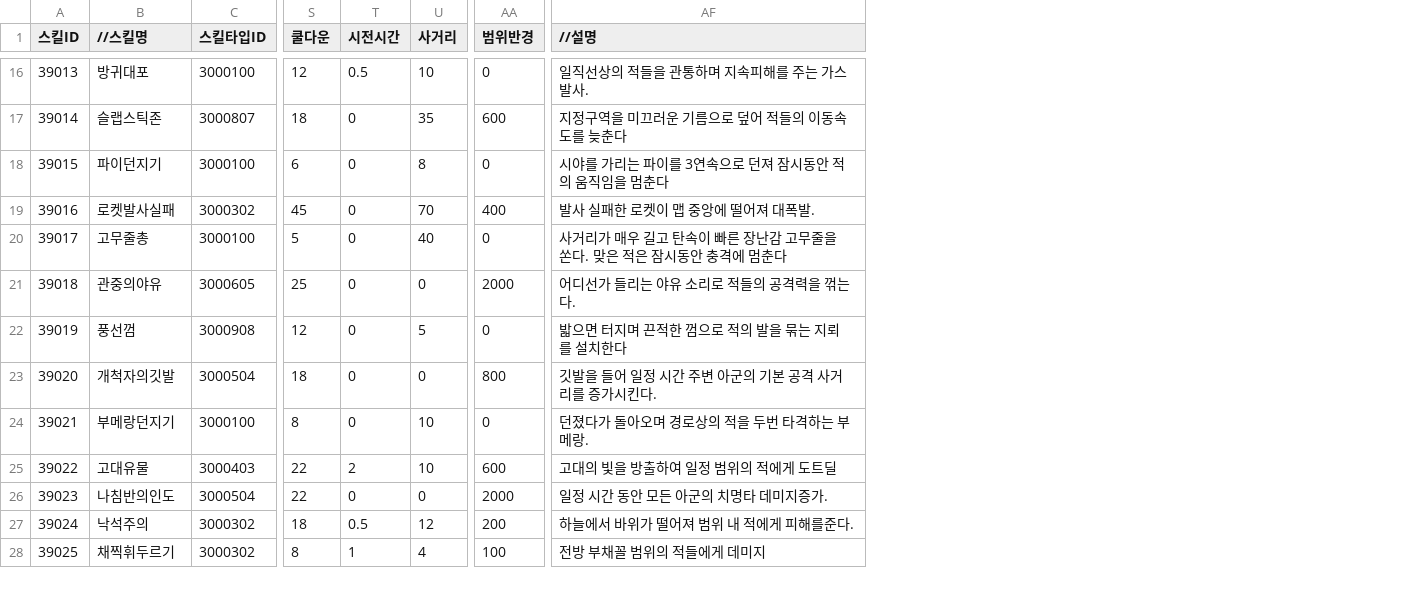
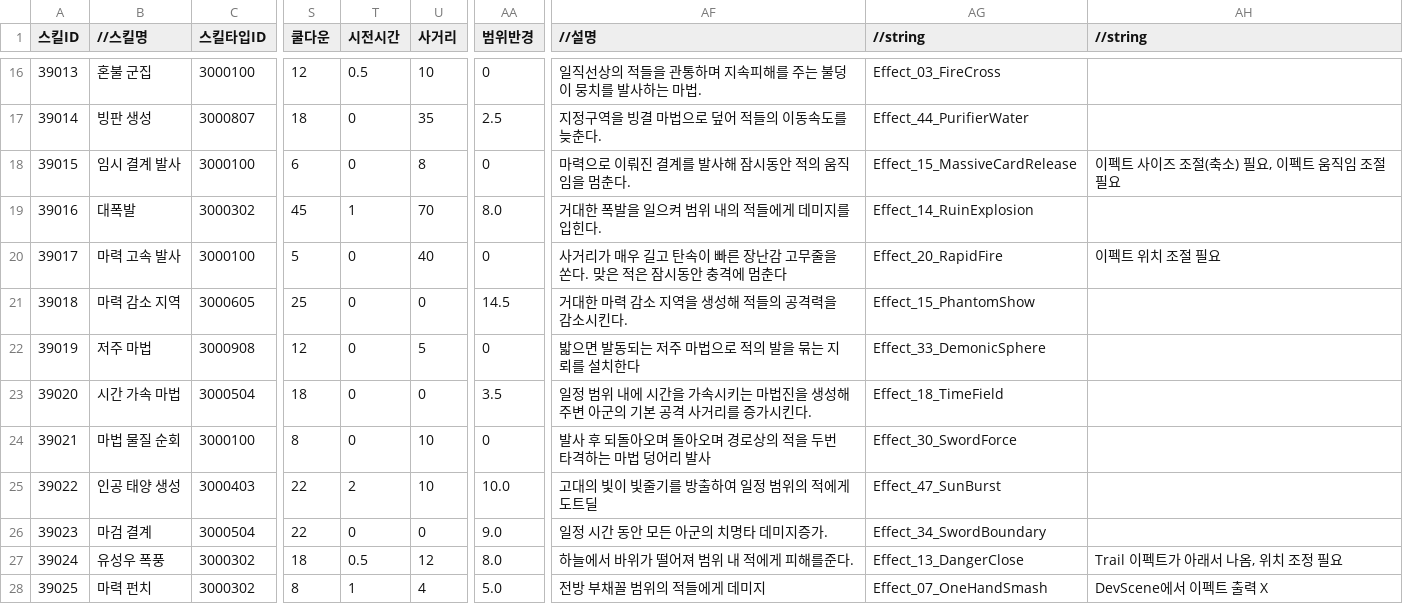
Before and after one commit to leemjmorris/Novelian-Magic-Library-Deffense, a CSV file: Assets/Data/CSV/Skill/MainSkillTable.csv, drawn as a sheet; only a part is shown, gaps mark what is left out; the diff covers the shown part only; the diff names each change by its address in the sheet, - before the commit and + after, or states it on an @@ line.

```diff
--- a/Assets/Data/CSV/Skill/MainSkillTable.csv
+++ b/Assets/Data/CSV/Skill/MainSkillTable.csv
+column AG (//string), rows 16-28: Effect_03_FireCross | Effect_44_PurifierWater | Effect_15_MassiveCardRelease | Effect_14_RuinExplosion | Effect_20_RapidFire | Effect_15_PhantomShow | Effect_33_DemonicSphere | Effect_18_TimeField | Effect_30_SwordForce | Effect_47_SunBurst | Effect_34_SwordBoundary | Effect_13_DangerClose | Effect_07_OneHandSmash
+column AH (//string), rows 18-28: 이펙트 사이즈 조절(축소) 필요, 이펙트 움직임 조절 필요 |  | 이펙트 위치 조절 필요 |  |  |  |  |  |  | Trail 이펙트가 아래서 나옴, 위치 조정 필요 | DevScene에서 이펙트 출력 X
-B16 (//스킬명): 방귀대포
+B16 (//스킬명): 혼불 군집
-AF16 (//설명): 일직선상의 적들을 관통하며 지속피해를 주는 가스발사.
+AF16 (//설명): 일직선상의 적들을 관통하며 지속피해를 주는 불덩이 뭉치를 발사하는 마법.
-B17 (//스킬명): 슬랩스틱존
+B17 (//스킬명): 빙판 생성
-AA17 (범위반경): 600
+AA17 (범위반경): 2.5
-AF17 (//설명): 지정구역을 미끄러운 기름으로 덮어 적들의 이동속도를 늦춘다
+AF17 (//설명): 지정구역을 빙결 마법으로 덮어 적들의 이동속도를 늦춘다.
-B18 (//스킬명): 파이던지기
+B18 (//스킬명): 임시 결계 발사
-AF18 (//설명): 시야를 가리는 파이를 3연속으로 던져 잠시동안 적의 움직임을 멈춘다
+AF18 (//설명): 마력으로 이뤄진 결계를 발사해 잠시동안 적의 움직임을 멈춘다.
-B19 (//스킬명): 로켓발사실패
+B19 (//스킬명): 대폭발
-T19 (시전시간): 0
+T19 (시전시간): 1
-AA19 (범위반경): 400
+AA19 (범위반경): 8.0
-AF19 (//설명): 발사 실패한 로켓이 맵 중앙에 떨어져 대폭발.
+AF19 (//설명): 거대한 폭발을 일으켜 범위 내의 적들에게 데미지를 입힌다.
-B20 (//스킬명): 고무줄총
+B20 (//스킬명): 마력 고속 발사
-B21 (//스킬명): 관중의야유
+B21 (//스킬명): 마력 감소 지역
-AA21 (범위반경): 2000
+AA21 (범위반경): 14.5
-AF21 (//설명): 어디선가 들리는 야유 소리로 적들의 공격력을 꺾는다.
+AF21 (//설명): 거대한 마력 감소 지역을 생성해 적들의 공격력을 감소시킨다.
-B22 (//스킬명): 풍선껌
+B22 (//스킬명): 저주 마법
-AF22 (//설명): 밟으면 터지며 끈적한 껌으로 적의 발을 묶는 지뢰를 설치한다
+AF22 (//설명): 밟으면 발동되는 저주 마법으로 적의 발을 묶는 지뢰를 설치한다
-B23 (//스킬명): 개척자의깃발
+B23 (//스킬명): 시간 가속 마법
-AA23 (범위반경): 800
+AA23 (범위반경): 3.5
-AF23 (//설명): 깃발을 들어 일정 시간 주변 아군의 기본 공격 사거리를 증가시킨다.
+AF23 (//설명): 일정 범위 내에 시간을 가속시키는 마법진을 생성해 주변 아군의 기본 공격 사거리를 증가시킨다.
-B24 (//스킬명): 부메랑던지기
+B24 (//스킬명): 마법 물질 순회
-AF24 (//설명): 던졌다가 돌아오며 경로상의 적을 두번 타격하는 부메랑.
+AF24 (//설명): 발사 후 되돌아오며 돌아오며 경로상의 적을 두번 타격하는 마법 덩어리 발사
-B25 (//스킬명): 고대유물
+B25 (//스킬명): 인공 태양 생성
-AA25 (범위반경): 600
+AA25 (범위반경): 10.0
-AF25 (//설명): 고대의 빛을 방출하여 일정 범위의 적에게 도트딜
+AF25 (//설명): 고대의 빛이 빛줄기를 방출하여 일정 범위의 적에게 도트딜
-B26 (//스킬명): 나침반의인도
+B26 (//스킬명): 마검 결계
-AA26 (범위반경): 2000
+AA26 (범위반경): 9.0
-B27 (//스킬명): 낙석주의
+B27 (//스킬명): 유성우 폭풍
-AA27 (범위반경): 200
+AA27 (범위반경): 8.0
-B28 (//스킬명): 채찍휘두르기
+B28 (//스킬명): 마력 펀치
-AA28 (범위반경): 100
+AA28 (범위반경): 5.0
```
Also changed, not shown: 78 edited cells elsewhere in this file, 1 other file.
